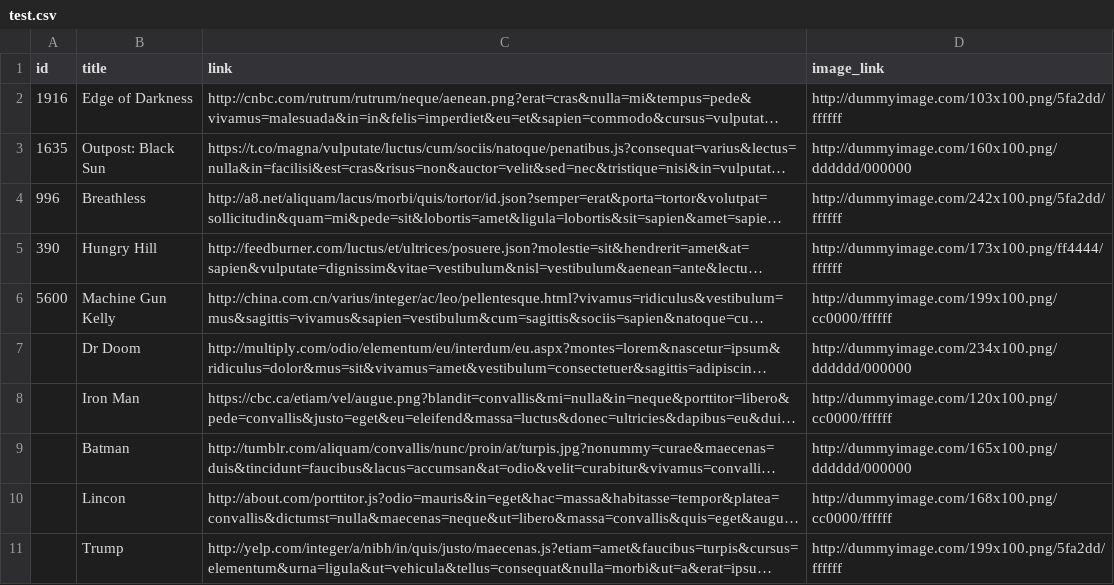
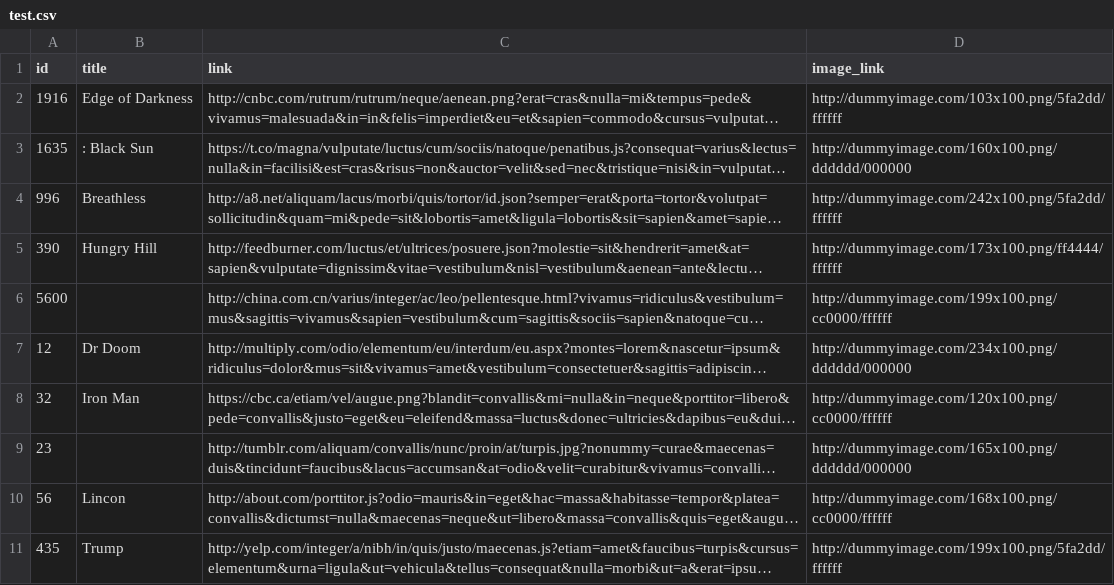
Before and after one commit to ashutoshMoengage/AutomationXML, a CSV file: test.csv, drawn as a sheet; long unchanged cells end in …; the diff names each change by its address in the sheet, - before the commit and + after, or states it on an @@ line.

Commit message:
Update test.csv

```diff
--- a/test.csv
+++ b/test.csv
-B3 (title): Outpost: Black Sun
+B3 (title): : Black Sun
-B6 (title): Machine Gun Kelly
+B6 (title): (empty)
-A7 (id): (empty)
+A7 (id): 12
-A8 (id): (empty)
+A8 (id): 32
-A9 (id): (empty)
+A9 (id): 23
-B9 (title): Batman
+B9 (title): (empty)
-A10 (id): (empty)
+A10 (id): 56
-A11 (id): (empty)
+A11 (id): 435
```
